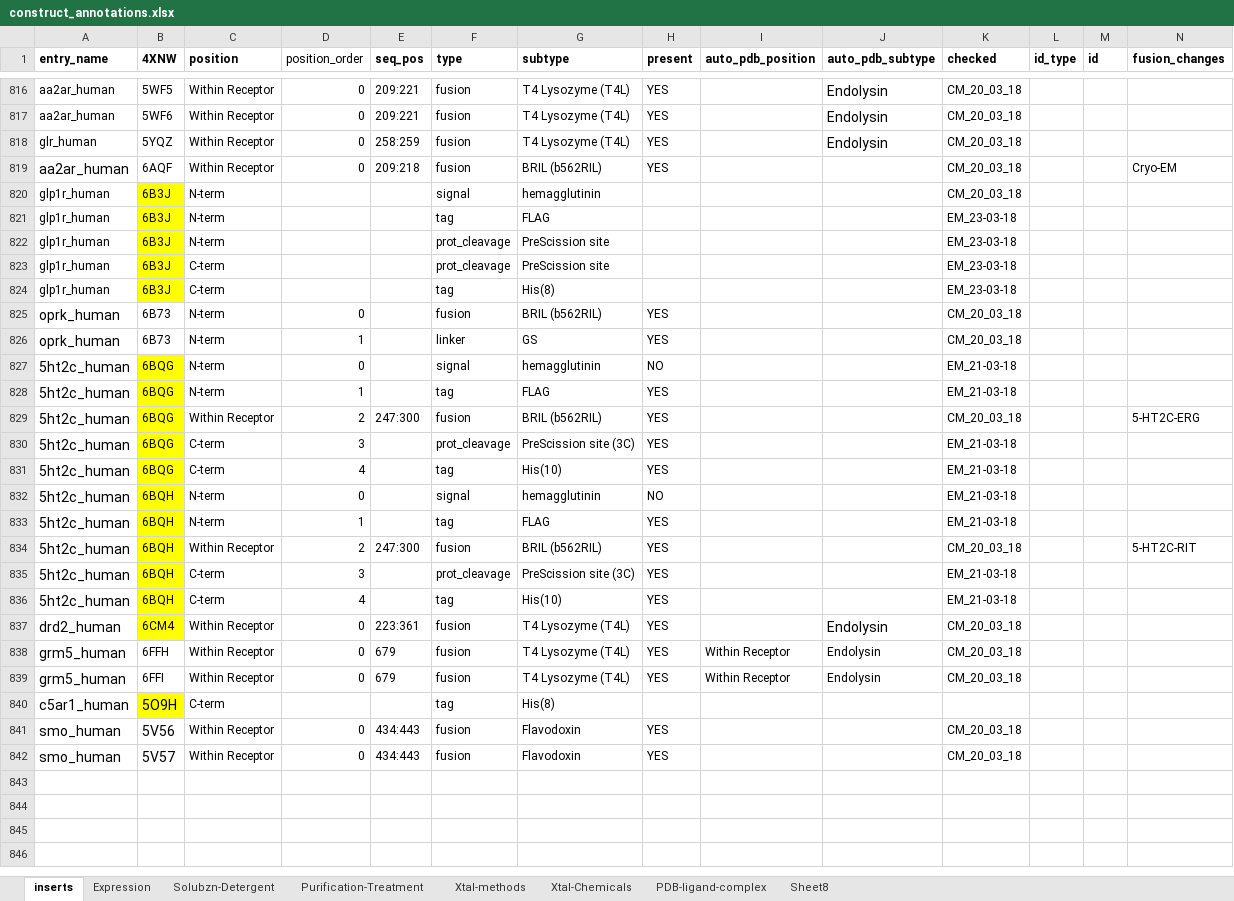
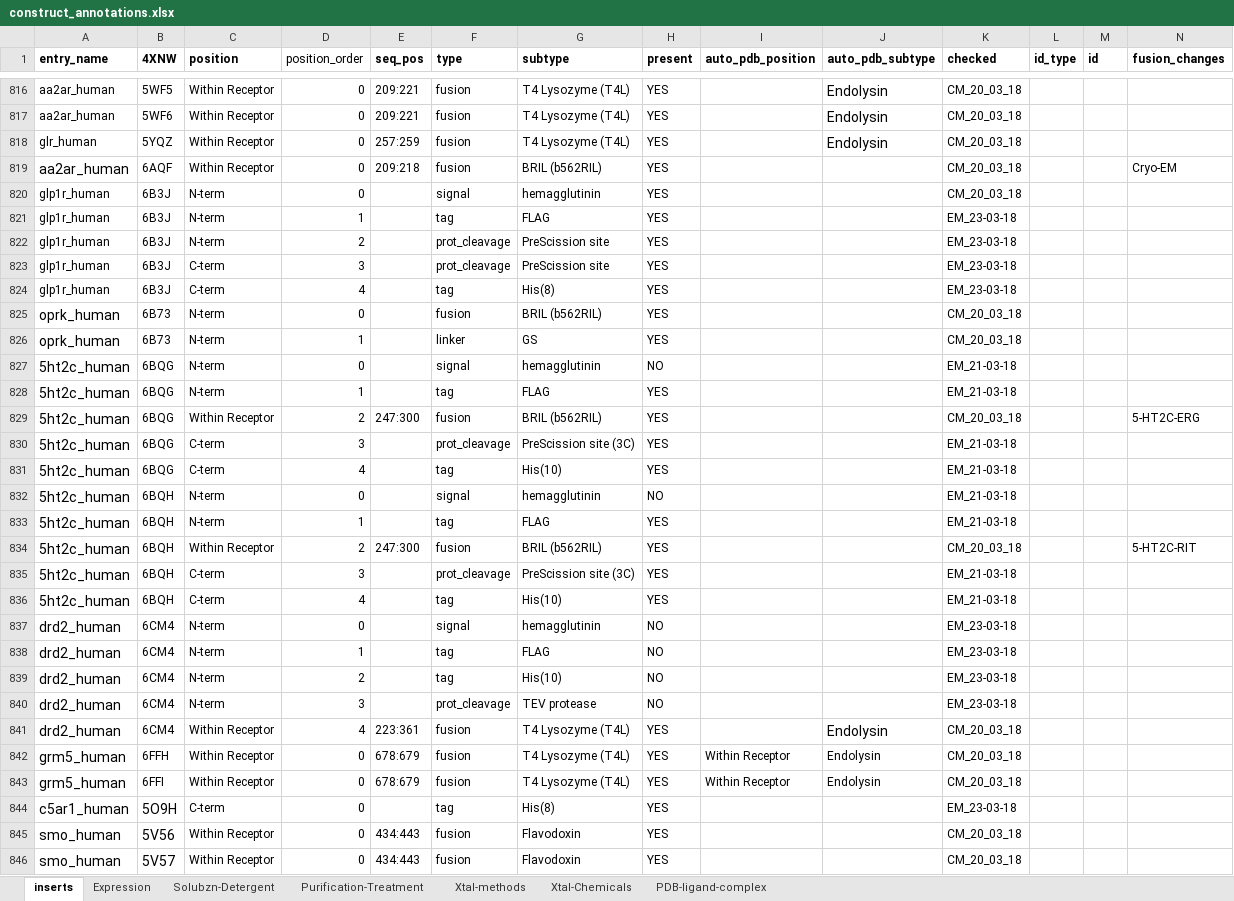
Before and after one commit to protwis/gpcrdb_data, an Excel workbook: structure_data/construct_data/construct_annotations.xlsx, sheet inserts, drawn as a sheet; only a part is shown, gaps mark what is left out; values as stored, in another font and other column widths than the file's, no borders; addresses are those after the commit; rows hold the shown columns only; the diff covers the shown part only; the diff names each change by its address in the sheet, - before the commit and + after, or states it on an @@ line.

```diff
--- a/structure_data/construct_data/construct_annotations.xlsx (sheet inserts)
+++ b/structure_data/construct_data/construct_annotations.xlsx (sheet inserts)
-sheet tab: Sheet8
-E818 (seq_pos): 258:259
+E818 (seq_pos): 257:259
-B820:B824 fill: #FFFF00
+B820:B824 fill: none
-D820 (position_order): (empty)
+D820 (position_order): 0
-H820:H824 (present): (empty)
+H820:H824 (present): YES
-D821 (position_order): (empty)
+D821 (position_order): 1
-D822 (position_order): (empty)
+D822 (position_order): 2
-D823 (position_order): (empty)
+D823 (position_order): 3
-D824 (position_order): (empty)
+D824 (position_order): 4
-B827:B836 fill: #FFFF00
+B827:B836 fill: none
+row 837: drd2_human | 6CM4 | N-term | 0 |  | signal | hemagglutinin | NO |  |  | EM_23-03-18
+row 838: drd2_human | 6CM4 | N-term | 1 |  | tag | FLAG | NO |  |  | EM_23-03-18
+row 839: drd2_human | 6CM4 | N-term | 2 |  | tag | His(10) | NO |  |  | EM_23-03-18
+row 840: drd2_human | 6CM4 | N-term | 3 |  | prot_cleavage | TEV protease | NO |  |  | EM_23-03-18
-B841 fill: #FFFF00
+B841 fill: none
-D841 (position_order): 0
+D841 (position_order): 4
-E842:E843 (seq_pos): 679
+E842:E843 (seq_pos): 678:679
-B844 fill: #FFFF00
+B844 fill: none
-D844 (position_order): (empty)
+D844 (position_order): 0
-H844 (present): (empty)
+H844 (present): YES
-K844 (checked): (empty)
+K844 (checked): EM_23-03-18
```
Also changed, not shown: 24 edited cells elsewhere in this sheet, sheet Xtal-Chemicals, sheet Solubzn-Detergent, sheet Xtal-methods, sheet PDB-ligand-complex, sheet Expression, sheet Purification-Treatment.
